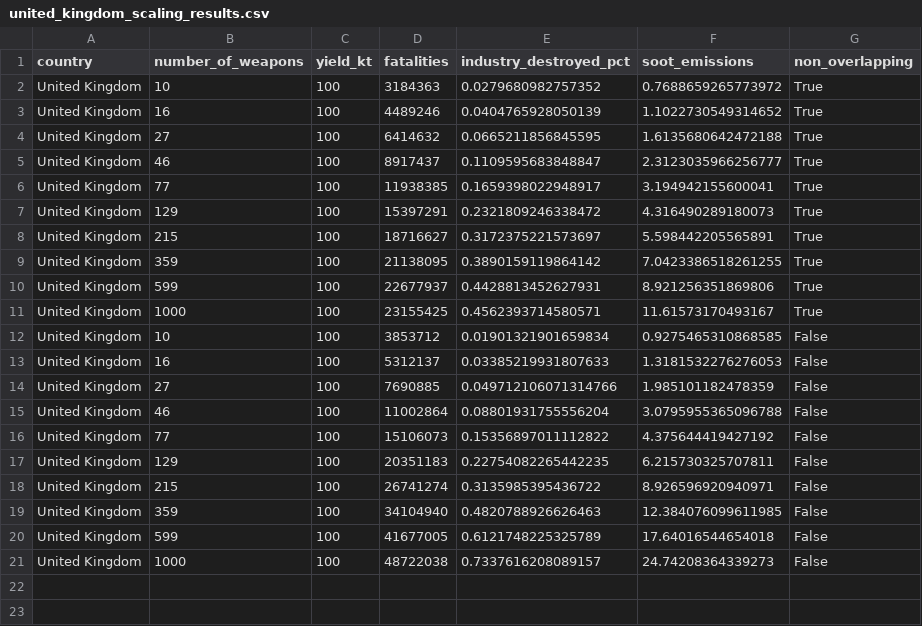
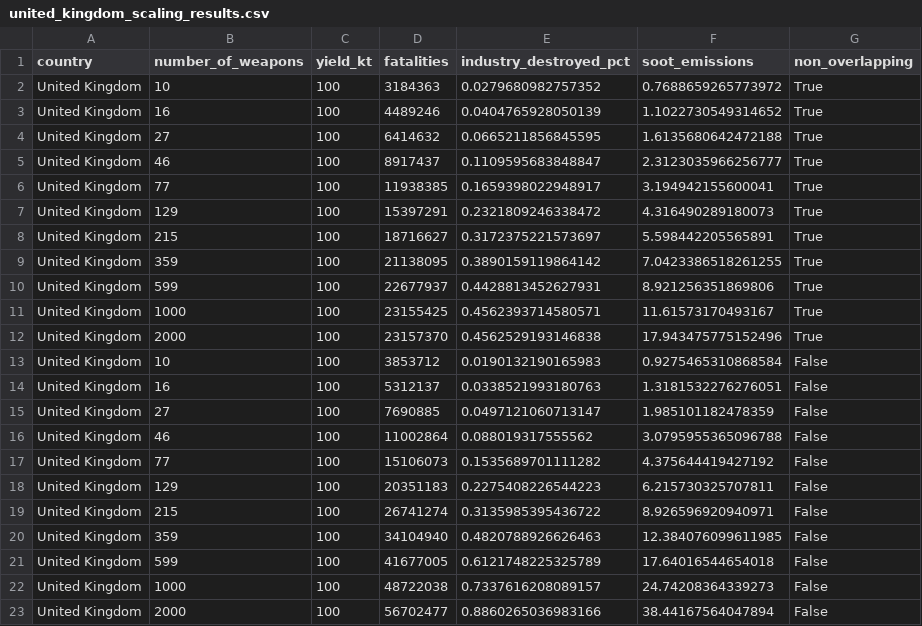
Before and after one commit to allfed/Population-Loss-NW, a CSV file: results/united_kingdom_scaling_results.csv, drawn as a sheet.

```diff
--- a/results/united_kingdom_scaling_results.csv
+++ b/results/united_kingdom_scaling_results.csv
@@ -11,8 +11,9 @@ United Kingdom,599,100,22677937,0.4428813452627931,8.921256351869806,True
 United Kingdom,1000,100,23155425,0.4562393714580571,11.61573170493167,True
-United Kingdom,10,100,3853712,0.01901321901659834,0.9275465310868585,False
-United Kingdom,16,100,5312137,0.03385219931807633,1.3181532276276053,False
-United Kingdom,27,100,7690885,0.049712106071314766,1.985101182478359,False
-United Kingdom,46,100,11002864,0.08801931755556204,3.0795955365096788,False
-United Kingdom,77,100,15106073,0.15356897011112822,4.375644419427192,False
-United Kingdom,129,100,20351183,0.22754082265442235,6.215730325707811,False
+United Kingdom,2000,100,23157370,0.4562529193146838,17.943475775152496,True
+United Kingdom,10,100,3853712,0.0190132190165983,0.9275465310868584,False
+United Kingdom,16,100,5312137,0.0338521993180763,1.3181532276276051,False
+United Kingdom,27,100,7690885,0.0497121060713147,1.985101182478359,False
+United Kingdom,46,100,11002864,0.088019317555562,3.0795955365096788,False
+United Kingdom,77,100,15106073,0.1535689701111282,4.375644419427192,False
+United Kingdom,129,100,20351183,0.2275408226544223,6.215730325707811,False
 United Kingdom,215,100,26741274,0.3135985395436722,8.926596920940971,False
@@ -21 +22,2 @@ United Kingdom,599,100,41677005,0.6121748225325789,17.64016544654018,False
 United Kingdom,1000,100,48722038,0.7337616208089157,24.74208364339273,False
+United Kingdom,2000,100,56702477,0.8860265036983166,38.44167564047894,False
```
Also changed, not shown: results/yield_loss_results.csv, 4 other files.
